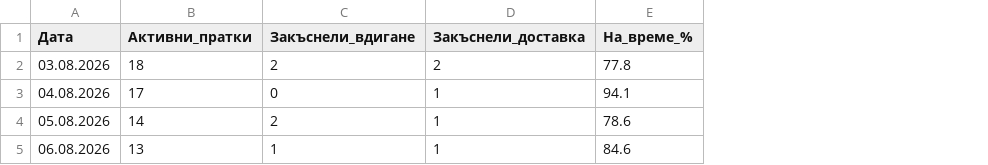
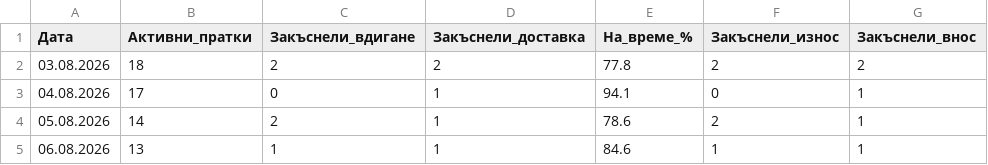
Before and after one commit to marinovkostadin9-beep/uml_kpi, a CSV file: kpi_history.csv, drawn as a sheet; the diff names each change by its address in the sheet, - before the commit and + after, or states it on an @@ line.

Commit message:
Bug fix
Export/Import not working

```diff
--- a/kpi_history.csv
+++ b/kpi_history.csv
+column F (Закъснели_износ), rows 2-5: 2 | 0 | 2 | 1
+column G (Закъснели_внос), rows 2-5: 2 | 1 | 1 | 1
```
